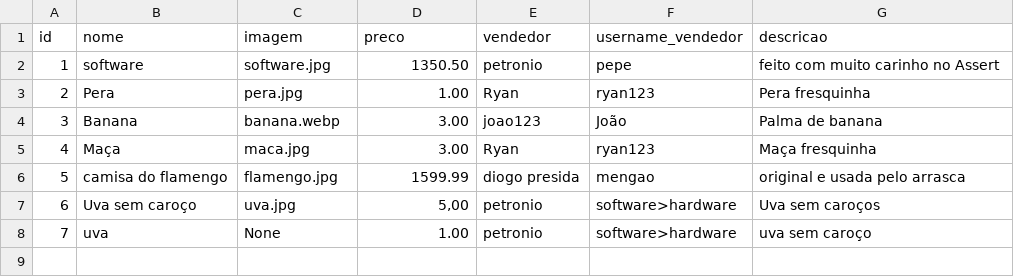
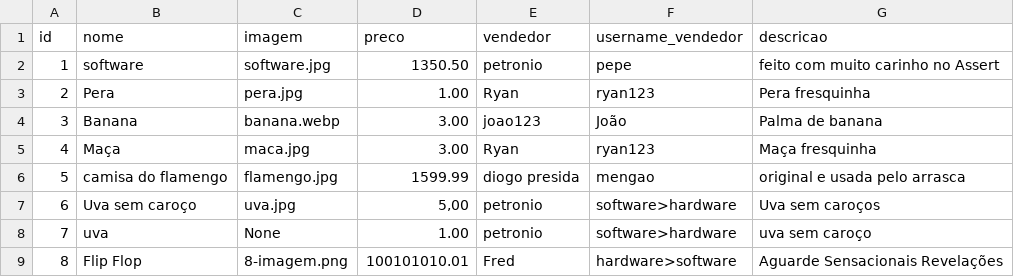
Before and after one commit to Projeto-IFPB/Jaguaribe-Online, a CSV file: data/produtos.csv, drawn as a sheet; the diff names each change by its address in the sheet, - before the commit and + after, or states it on an @@ line.

```diff
--- a/data/produtos.csv
+++ b/data/produtos.csv
+row 9: 8 | Flip Flop | 8-imagem.png | 100101010.01 | Fred | hardware>software | Aguarde Sensacionais Revelações
```
Also changed, not shown: data/usuarios.csv, 1 other file.
